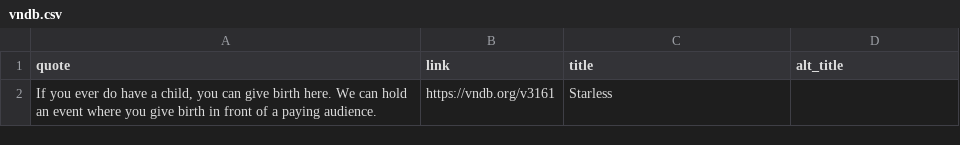
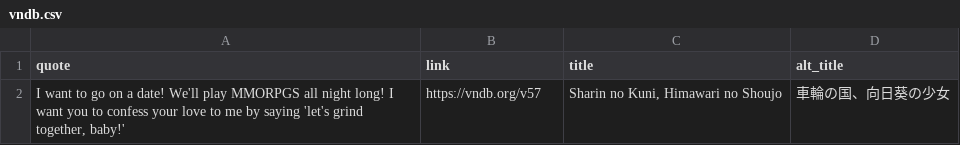
Before and after one commit to vndb-quote-service/vndb-quotes, a CSV file: vndb.csv, drawn as a sheet; removed rows and columns are numbered as before the commit, all else as after; the diff names each change by its address in the sheet, - before the commit and + after, or states it on an @@ line.

```diff
--- a/vndb.csv
+++ b/vndb.csv
-row 2: If you ever do have a child, you can give birth here. We can hold an event where you give birth in front of a paying audience. | https://vndb.org/v3161 | Starless
+row 2: I want to go on a date! We'll play MMORPGS all night long! I want you to confess your love to me by saying 'let's grind together, baby!' | https://vndb.org/v57 | Sharin no Kuni, Himawari no Shoujo | 車輪の国、向日葵の少女
```
Also changed, not shown: 3 other files.
